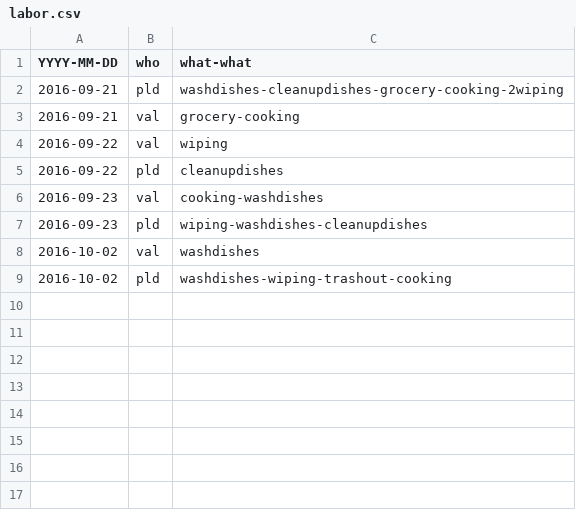
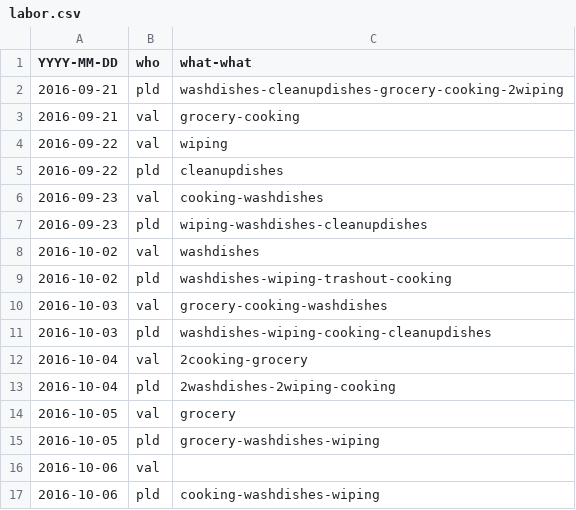
Before and after one commit to pldiiw/labor, a CSV file: public/labor.csv, drawn as a sheet; the diff names each change by its address in the sheet, - before the commit and + after, or states it on an @@ line.

Commit message:
Add tasks done as of 07th Oct.

```diff
--- a/public/labor.csv
+++ b/public/labor.csv
+row 10: 2016-10-03 | val | grocery-cooking-washdishes
+row 11: 2016-10-03 | pld | washdishes-wiping-cooking-cleanupdishes
+row 12: 2016-10-04 | val | 2cooking-grocery
+row 13: 2016-10-04 | pld | 2washdishes-2wiping-cooking
+row 14: 2016-10-05 | val | grocery
+row 15: 2016-10-05 | pld | grocery-washdishes-wiping
+row 16: 2016-10-06 | val
+row 17: 2016-10-06 | pld | cooking-washdishes-wiping
```
